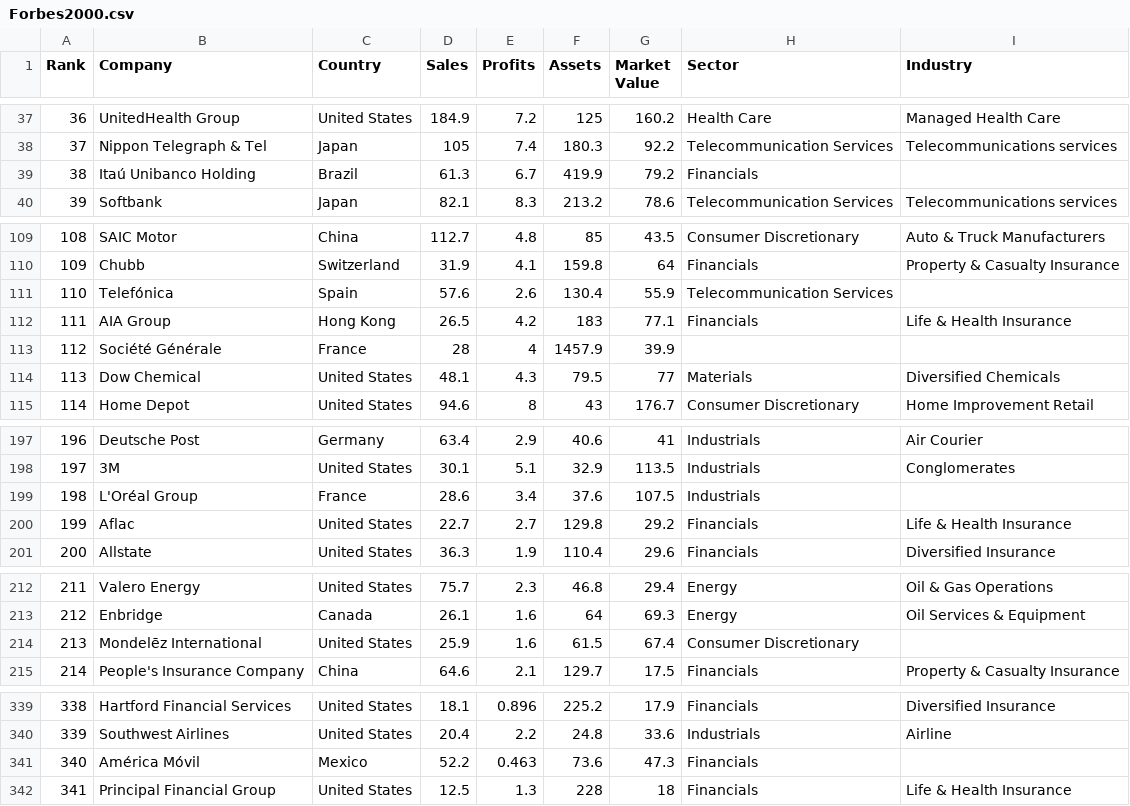
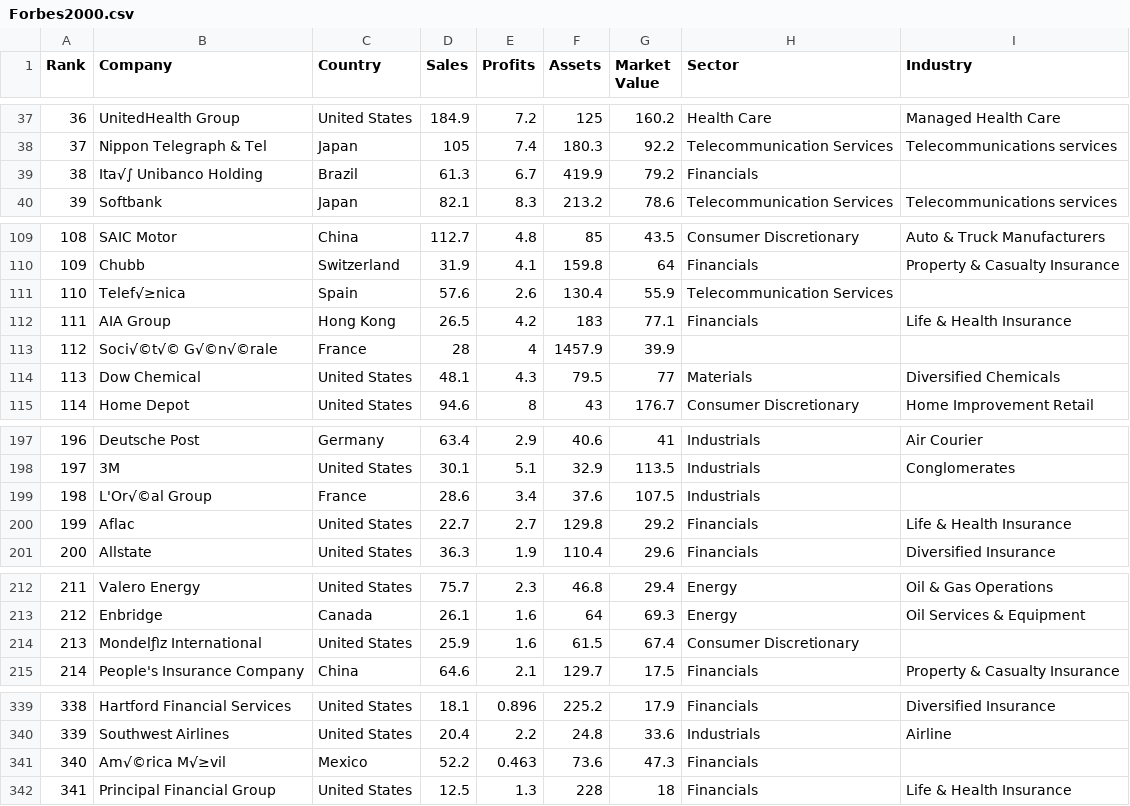
Before and after one commit to frankie-luo/Datasets, a CSV file: Forbes2000.csv, drawn as a sheet; only a part is shown, gaps mark what is left out; the diff covers the shown part only.

Commit message:
Add files via upload

```diff
--- a/Forbes2000.csv
+++ b/Forbes2000.csv
@@ -38,3 +38,3 @@ Rank,Company,Country,Sales,Profits,Assets,Market Value,Sector,Industry
 37,Nippon Telegraph & Tel,Japan,105,7.4,180.3,92.2,Telecommunication Services,Telecommunications services
-38,Itaú Unibanco Holding,Brazil,61.3,6.7,419.9,79.2,Financials,
+38,Ita√∫ Unibanco Holding,Brazil,61.3,6.7,419.9,79.2,Financials,
 39,Softbank,Japan,82.1,8.3,213.2,78.6,Telecommunication Services,Telecommunications services
@@ -110,5 +110,5 @@ Rank,Company,Country,Sales,Profits,Assets,Market Value,Sector,Industry
 109,Chubb,Switzerland,31.9,4.1,159.8,64,Financials,Property & Casualty Insurance
-110,Telefónica,Spain,57.6,2.6,130.4,55.9,Telecommunication Services,
+110,Telef√≥nica,Spain,57.6,2.6,130.4,55.9,Telecommunication Services,
 111,AIA Group,Hong Kong,26.5,4.2,183,77.1,Financials,Life & Health Insurance
-112,Société Générale,France,28,4,1457.9,39.9,,
+112,Soci√©t√© G√©n√©rale,France,28,4,1457.9,39.9,,
 113,Dow Chemical,United States,48.1,4.3,79.5,77,Materials,Diversified Chemicals
@@ -198,3 +198,3 @@ Rank,Company,Country,Sales,Profits,Assets,Market Value,Sector,Industry
 197,3M,United States,30.1,5.1,32.9,113.5,Industrials,Conglomerates
-198,L'Oréal Group,France,28.6,3.4,37.6,107.5,Industrials,
+198,L'Or√©al Group,France,28.6,3.4,37.6,107.5,Industrials,
 199,Aflac,United States,22.7,2.7,129.8,29.2,Financials,Life & Health Insurance
@@ -213,3 +213,3 @@ Rank,Company,Country,Sales,Profits,Assets,Market Value,Sector,Industry
 212,Enbridge,Canada,26.1,1.6,64,69.3,Energy,Oil Services & Equipment
-213,Mondelēz International,United States,25.9,1.6,61.5,67.4,Consumer Discretionary,
+213,Mondelƒìz International,United States,25.9,1.6,61.5,67.4,Consumer Discretionary,
 214,People's Insurance Company,China,64.6,2.1,129.7,17.5,Financials,Property & Casualty Insurance
@@ -340,3 +340,3 @@ Rank,Company,Country,Sales,Profits,Assets,Market Value,Sector,Industry
 339,Southwest Airlines,United States,20.4,2.2,24.8,33.6,Industrials,Airline
-340,América Móvil,Mexico,52.2,0.463,73.6,47.3,Financials,
+340,Am√©rica M√≥vil,Mexico,52.2,0.463,73.6,47.3,Financials,
 341,Principal Financial Group,United States,12.5,1.3,228,18,Financials,Life & Health Insurance
```
Also changed, not shown: 13 edited cells elsewhere in this file.
